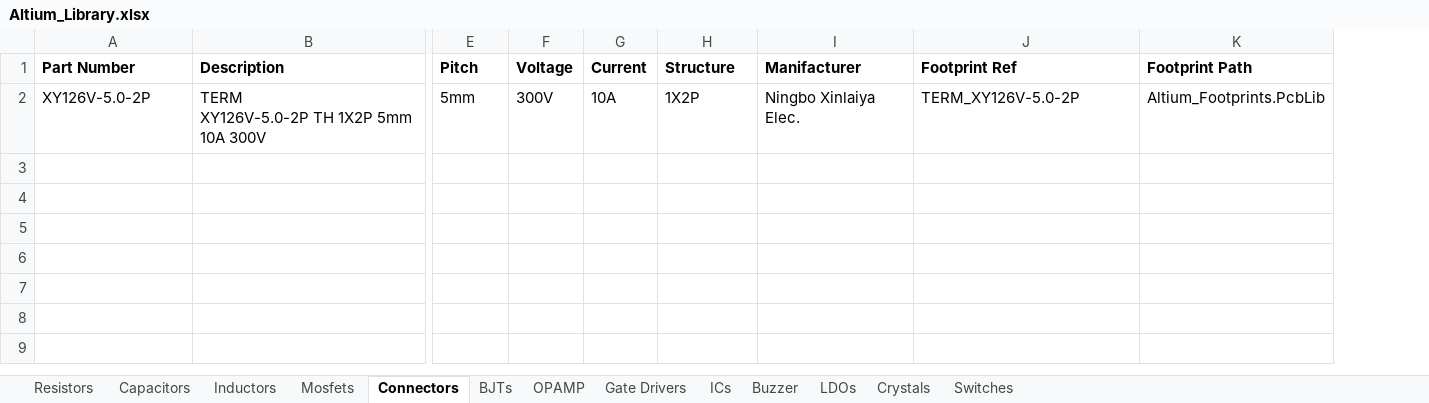
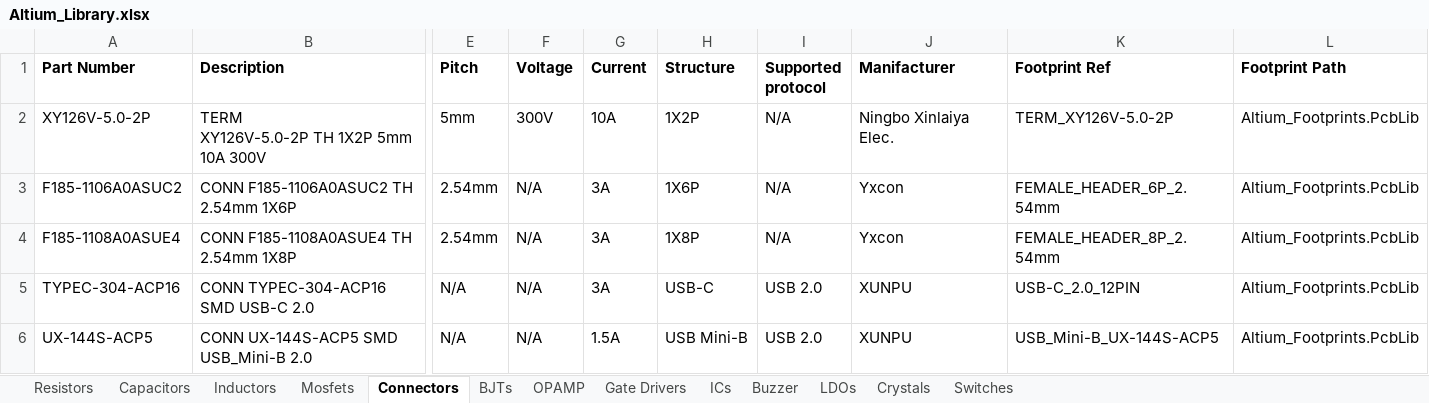
Before and after one commit to ambibayangos/Altium_Library, an Excel workbook: Altium_Library.xlsx, sheet Connectors, drawn as a sheet; only a part is shown, gaps mark what is left out; values as stored, in another font and other column widths than the file's, no borders; rows hold the shown columns only; the diff names each change by its address in the sheet, - before the commit and + after, or states it on an @@ line.

Commit message:
Add USB-C and UBC Mini-B

```diff
--- a/Altium_Library.xlsx (sheet Connectors)
+++ b/Altium_Library.xlsx (sheet Connectors)
+column I (Supported protocol), row 2: N/A
+row 3: F185-1106A0ASUC2 | CONN F185-1106A0ASUC2 TH 2.54mm 1X6P | 2.54mm | N/A | 3A | 1X6P | N/A | Yxcon | FEMALE_HEADER_6P_2.54mm | Altium_Footprints.PcbLib
+row 4: F185-1108A0ASUE4 | CONN F185-1108A0ASUE4 TH 2.54mm 1X8P | 2.54mm | N/A | 3A | 1X8P | N/A | Yxcon | FEMALE_HEADER_8P_2.54mm | Altium_Footprints.PcbLib
+row 5: TYPEC-304-ACP16 | CONN TYPEC-304-ACP16 SMD USB-C 2.0 | N/A | N/A | 3A | USB-C | USB 2.0 | XUNPU | USB-C_2.0_12PIN | Altium_Footprints.PcbLib
+row 6: UX-144S-ACP5 | CONN UX-144S-ACP5 SMD USB_Mini-B 2.0 | N/A | N/A | 1.5A | USB Mini-B | USB 2.0 | XUNPU | USB_Mini-B_UX-144S-ACP5 | Altium_Footprints.PcbLib
```
Also changed, not shown: sheet Resistors, sheet Capacitors, 3 other files.
